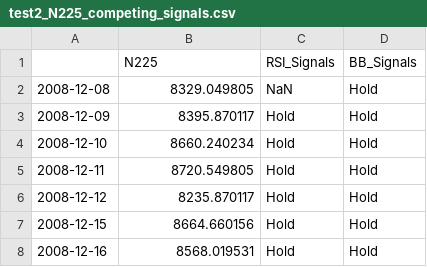
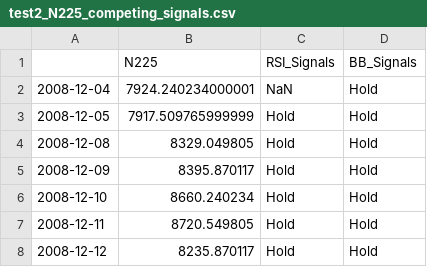
Before and after one commit to lauraperge/blackbox-trading-CNN, a CSV file: data/competing-strategies-signals/test2/test2_N225_competing_signals.csv, drawn as a sheet; only a part is shown; the shorter side is filled out with more unchanged rows.

```diff
--- a/data/competing-strategies-signals/test2/test2_N225_competing_signals.csv
+++ b/data/competing-strategies-signals/test2/test2_N225_competing_signals.csv
@@ -1,3 +1,5 @@
 ,N225,RSI_Signals,BB_Signals
-2008-12-08,8329.049805,NaN,Hold
+2008-12-04,7924.240234000001,NaN,Hold
+2008-12-05,7917.509765999999,Hold,Hold
+2008-12-08,8329.049805,Hold,Hold
 2008-12-09,8395.870117,Hold,Hold
```
Also changed, not shown: data/competing-strategies-signals/test2/test2_GSPC_competing_signals.csv, data/competing-strategies-signals/test2/test2_SPY_competing_signals.csv, 16 other files.
